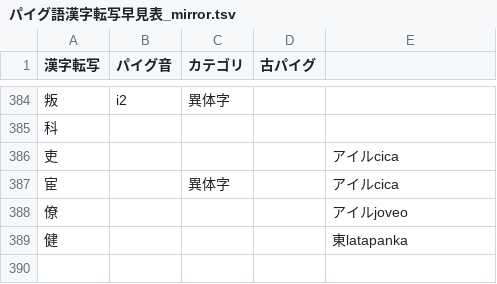
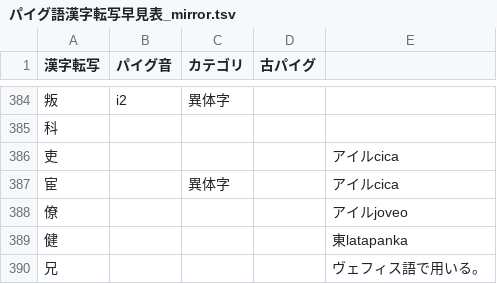
Before and after one commit to jurliyuuri/praige-zerp, a TSV file: パイグ語漢字転写早見表_mirror.tsv, drawn as a sheet; only a part is shown, gaps mark what is left out; the diff names each change by its address in the sheet, - before the commit and + after, or states it on an @@ line.

Commit message:
「兄」

```diff
--- a/パイグ語漢字転写早見表_mirror.tsv
+++ b/パイグ語漢字転写早見表_mirror.tsv
+row 390: 兄 |  |  |  | ヴェフィス語で用いる。
```
